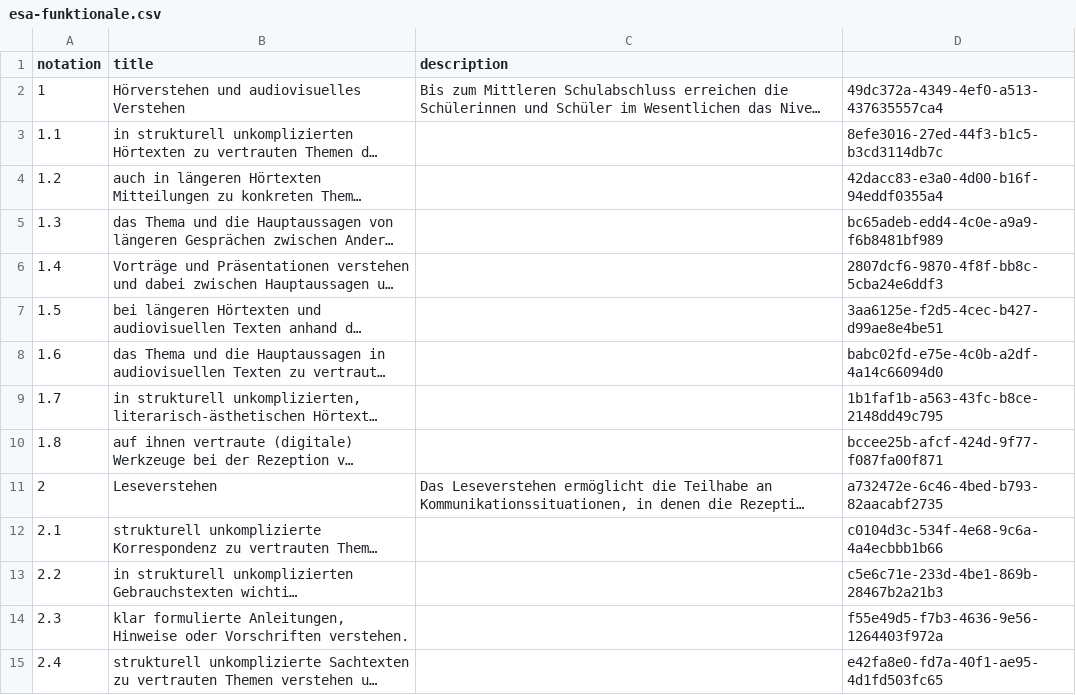
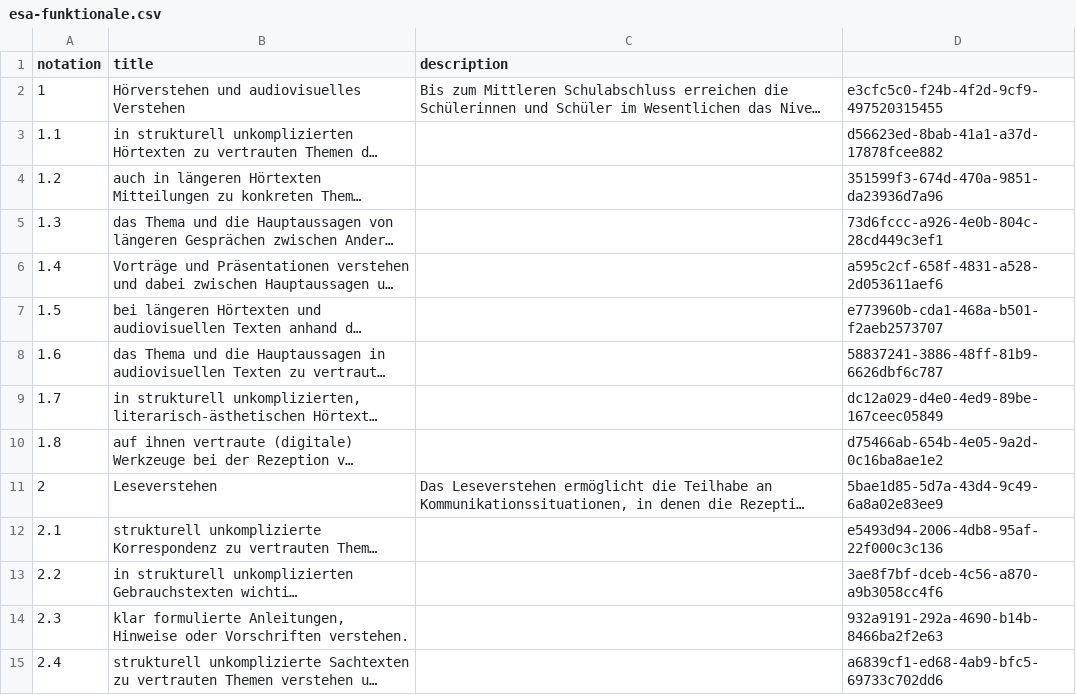
Before and after one commit to nanoyan/fremdsprache-project, a CSV file: fremdsprache/esa-funktionale.csv, drawn as a sheet; only a part is shown; long unchanged cells end in …; the diff covers the shown part only; the diff names each change by its address in the sheet, - before the commit and + after, or states it on an @@ line.

```diff
--- a/fremdsprache/esa-funktionale.csv
+++ b/fremdsprache/esa-funktionale.csv
-D2: 49dc372a-4349-4ef0-a513-437635557ca4
+D2: e3cfc5c0-f24b-4f2d-9cf9-497520315455
-D3: 8efe3016-27ed-44f3-b1c5-b3cd3114db7c
+D3: d56623ed-8bab-41a1-a37d-17878fcee882
-D4: 42dacc83-e3a0-4d00-b16f-94eddf0355a4
+D4: 351599f3-674d-470a-9851-da23936d7a96
-D5: bc65adeb-edd4-4c0e-a9a9-f6b8481bf989
+D5: 73d6fccc-a926-4e0b-804c-28cd449c3ef1
-D6: 2807dcf6-9870-4f8f-bb8c-5cba24e6ddf3
+D6: a595c2cf-658f-4831-a528-2d053611aef6
-D7: 3aa6125e-f2d5-4cec-b427-d99ae8e4be51
+D7: e773960b-cda1-468a-b501-f2aeb2573707
-D8: babc02fd-e75e-4c0b-a2df-4a14c66094d0
+D8: 58837241-3886-48ff-81b9-6626dbf6c787
-D9: 1b1faf1b-a563-43fc-b8ce-2148dd49c795
+D9: dc12a029-d4e0-4ed9-89be-167ceec05849
-D10: bccee25b-afcf-424d-9f77-f087fa00f871
+D10: d75466ab-654b-4e05-9a2d-0c16ba8ae1e2
-D11: a732472e-6c46-4bed-b793-82aacabf2735
+D11: 5bae1d85-5d7a-43d4-9c49-6a8a02e83ee9
-D12: c0104d3c-534f-4e68-9c6a-4a4ecbbb1b66
+D12: e5493d94-2006-4db8-95af-22f000c3c136
-D13: c5e6c71e-233d-4be1-869b-28467b2a21b3
+D13: 3ae8f7bf-dceb-4c56-a870-a9b3058cc4f6
-D14: f55e49d5-f7b3-4636-9e56-1264403f972a
+D14: 932a9191-292a-4690-b14b-8466ba2f2e63
-D15: e42fa8e0-fd7a-40f1-ae95-4d1fd503fc65
+D15: a6839cf1-ed68-4ab9-bfc5-69733c702dd6
```
Also changed, not shown: 53 edited cells elsewhere in this file, fremdsprache/esa-sprachbewusstheit.csv, fremdsprache/esa-sprachlernkompetenz.csv, 40 other files.
